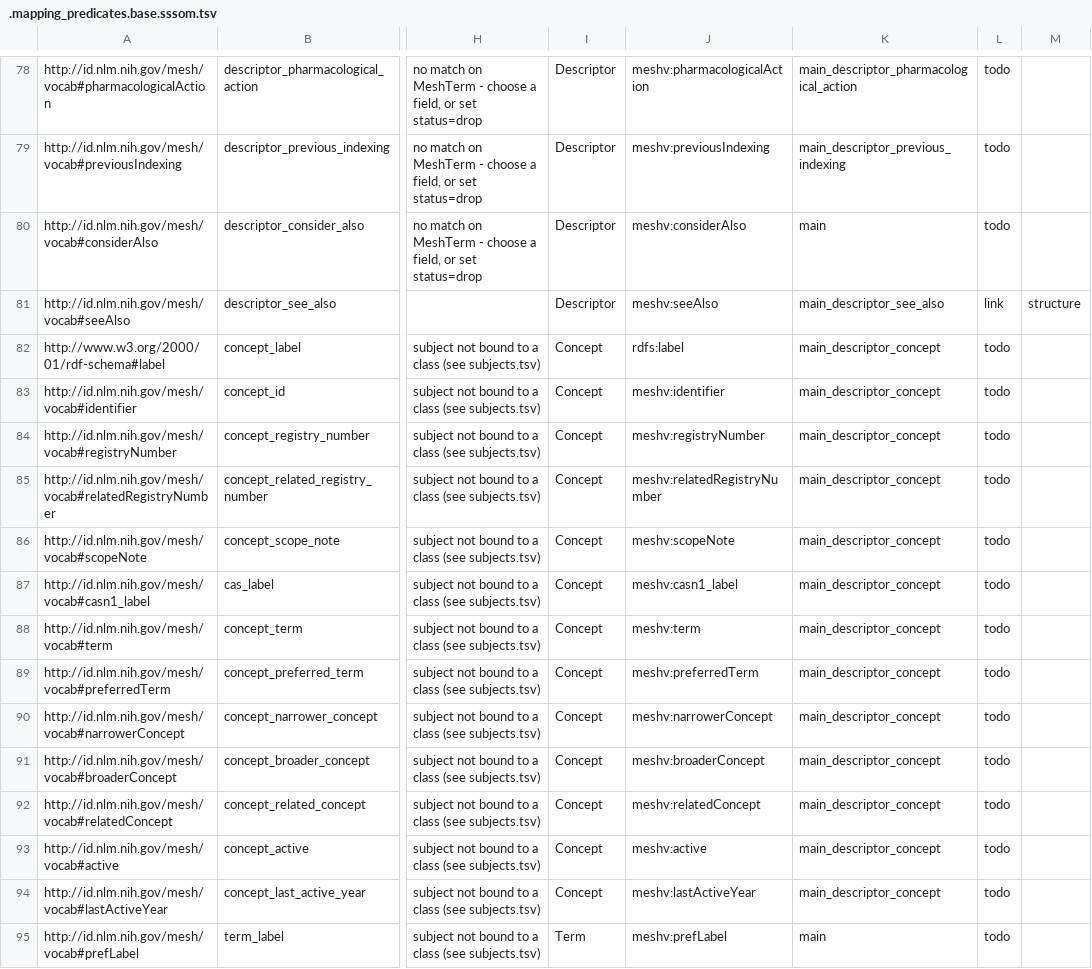
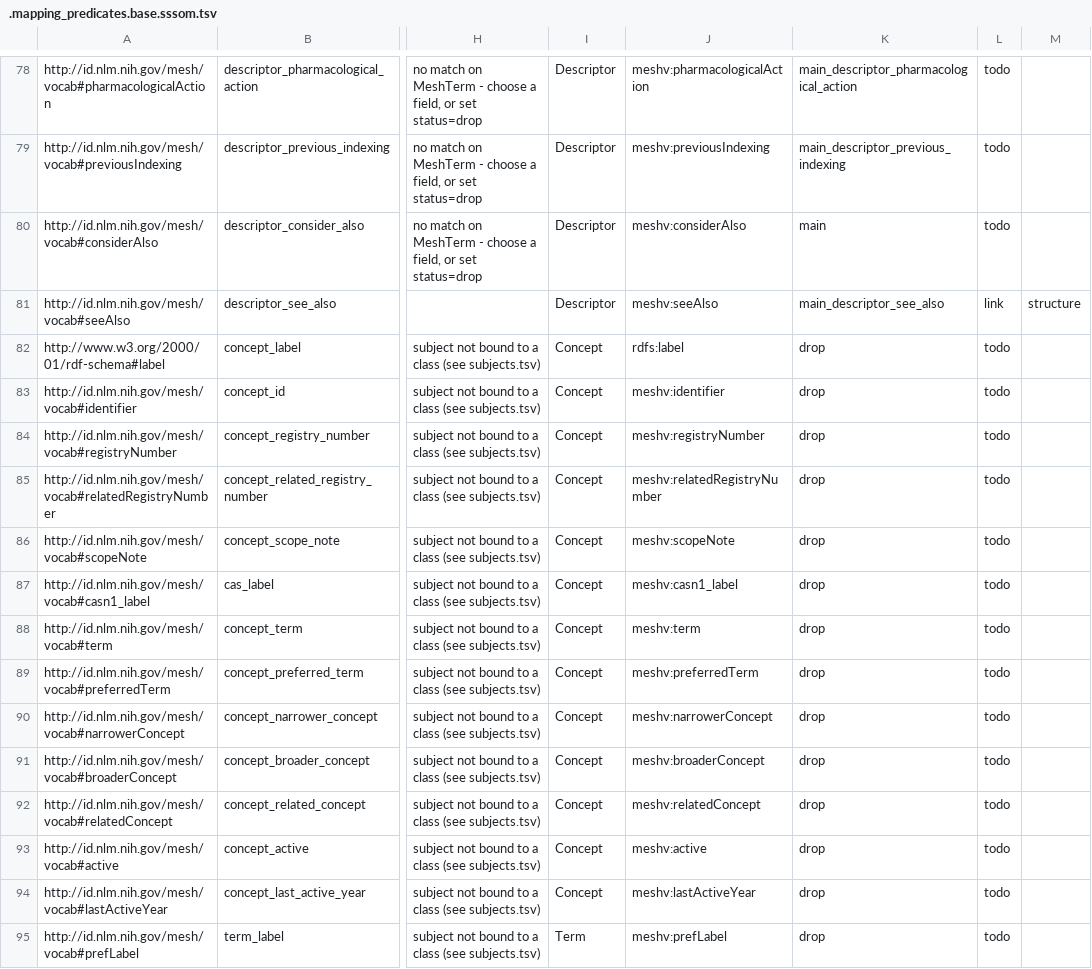
Before and after one commit to intermineorg/rdfc2im, a TSV file: out/mesh/.mapping_predicates.base.sssom.tsv, drawn as a sheet; only a part is shown, gaps mark what is left out; the diff covers the shown part only; the diff names each change by its address in the sheet, - before the commit and + after, or states it on an @@ line.

```diff
--- a/out/mesh/.mapping_predicates.base.sssom.tsv
+++ b/out/mesh/.mapping_predicates.base.sssom.tsv
-K82:K94: main_descriptor_concept
+K82:K94: drop
-K95: main
+K95: drop
```
Also changed, not shown: 50 edited cells elsewhere in this file, out/homologene/.mapping_predicates.base.sssom.tsv, out/homologene/mapping_subjects.tsv, 3 other files.
